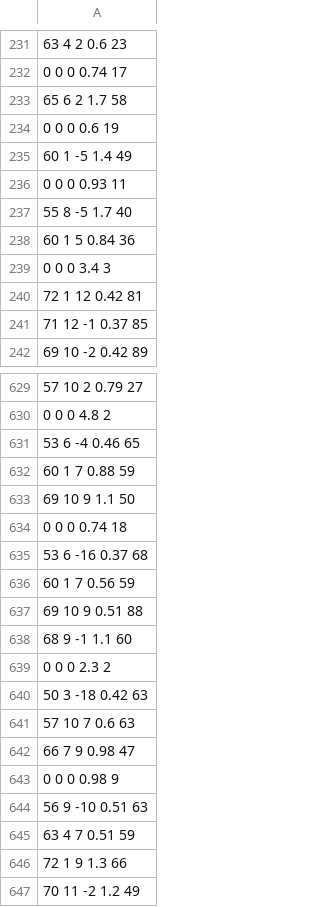
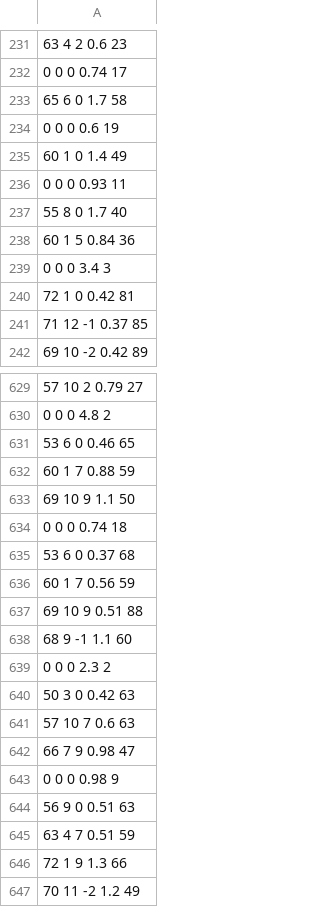
Before and after one commit to xasopheno/WhoYouAre, a CSV file: Audio/data/concatenated_csv.csv, drawn as a sheet; only a part is shown, gaps mark what is left out; the diff covers the shown part only.

```diff
--- a/Audio/data/concatenated_csv.csv
+++ b/Audio/data/concatenated_csv.csv
@@ -232,10 +232,10 @@
 0 0 0 0.74 17
-65 6 2 1.7 58
+65 6 0 1.7 58
 0 0 0 0.6 19
-60 1 -5 1.4 49
+60 1 0 1.4 49
 0 0 0 0.93 11
-55 8 -5 1.7 40
+55 8 0 1.7 40
 60 1 5 0.84 36
 0 0 0 3.4 3
-72 1 12 0.42 81
+72 1 0 0.42 81
 71 12 -1 0.37 85
@@ -630,3 +630,3 @@
 0 0 0 4.8 2
-53 6 -4 0.46 65
+53 6 0 0.46 65
 60 1 7 0.88 59
@@ -634,3 +634,3 @@
 0 0 0 0.74 18
-53 6 -16 0.37 68
+53 6 0 0.37 68
 60 1 7 0.56 59
@@ -639,3 +639,3 @@
 0 0 0 2.3 2
-50 3 -18 0.42 63
+50 3 0 0.42 63
 57 10 7 0.6 63
@@ -643,3 +643,3 @@
 0 0 0 0.98 9
-56 9 -10 0.51 63
+56 9 0 0.51 63
 63 4 7 0.51 59
```
Also changed, not shown: 80 edited cells elsewhere in this file, 3 other files.
